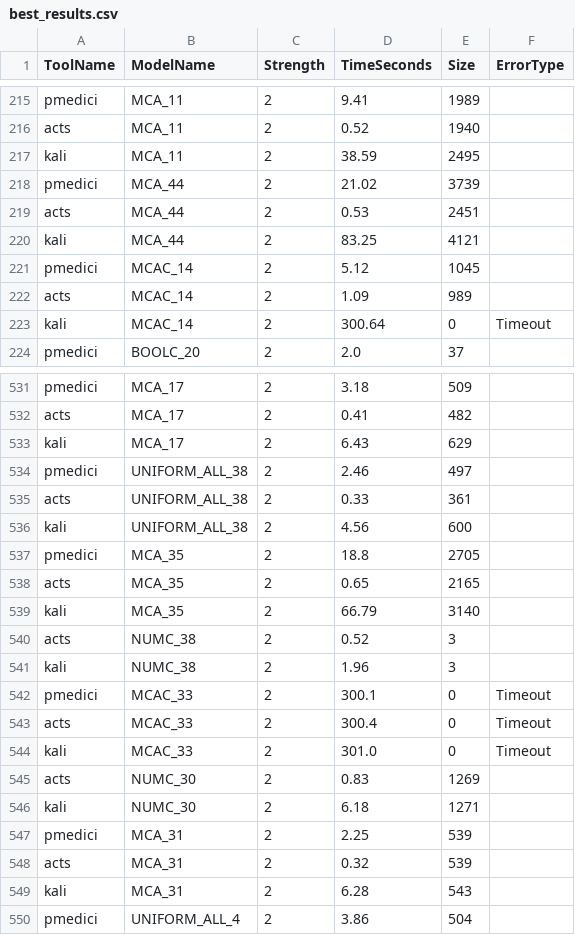
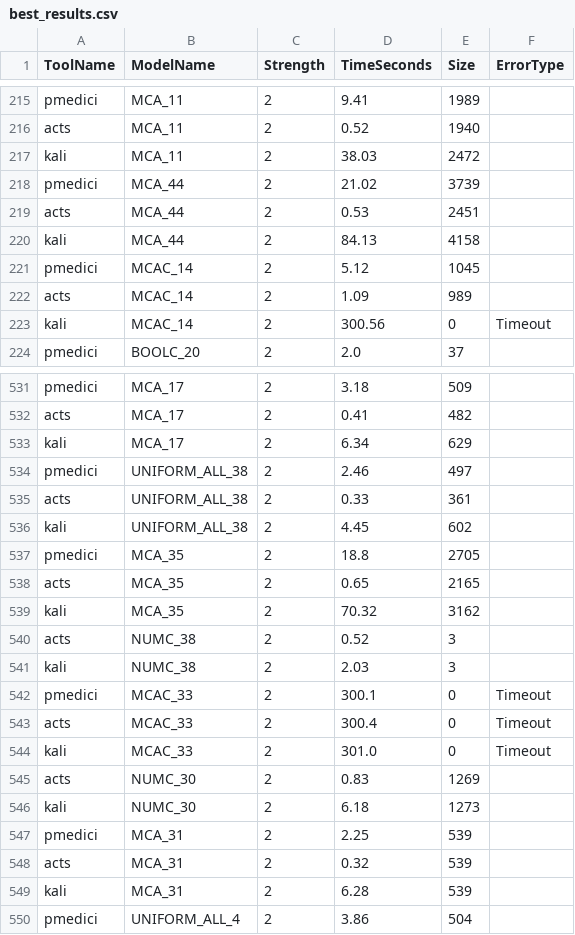
Before and after one commit to fmselab/ct-tools, a CSV file: KALI/documents/tools_comparison/best_results.csv, drawn as a sheet; only a part is shown, gaps mark what is left out; the diff covers the shown part only.

```diff
--- a/KALI/documents/tools_comparison/best_results.csv
+++ b/KALI/documents/tools_comparison/best_results.csv
@@ -216,9 +216,9 @@ pmedici,MCA_11,2,9.41,1989,
 acts,MCA_11,2,0.52,1940,
-kali,MCA_11,2,38.59,2495,
+kali,MCA_11,2,38.03,2472,
 pmedici,MCA_44,2,21.02,3739,
 acts,MCA_44,2,0.53,2451,
-kali,MCA_44,2,83.25,4121,
+kali,MCA_44,2,84.13,4158,
 pmedici,MCAC_14,2,5.12,1045,
 acts,MCAC_14,2,1.09,989,
-kali,MCAC_14,2,300.64,0,Timeout
+kali,MCAC_14,2,300.56,0,Timeout
 pmedici,BOOLC_20,2,2.0,37,
@@ -532,11 +532,11 @@ pmedici,MCA_17,2,3.18,509,
 acts,MCA_17,2,0.41,482,
-kali,MCA_17,2,6.43,629,
+kali,MCA_17,2,6.34,629,
 pmedici,UNIFORM_ALL_38,2,2.46,497,
 acts,UNIFORM_ALL_38,2,0.33,361,
-kali,UNIFORM_ALL_38,2,4.56,600,
+kali,UNIFORM_ALL_38,2,4.45,602,
 pmedici,MCA_35,2,18.8,2705,
 acts,MCA_35,2,0.65,2165,
-kali,MCA_35,2,66.79,3140,
+kali,MCA_35,2,70.32,3162,
 acts,NUMC_38,2,0.52,3,
-kali,NUMC_38,2,1.96,3,
+kali,NUMC_38,2,2.03,3,
 pmedici,MCAC_33,2,300.1,0,Timeout
@@ -545,6 +545,6 @@ kali,MCAC_33,2,301.0,0,Timeout
 acts,NUMC_30,2,0.83,1269,
-kali,NUMC_30,2,6.18,1271,
+kali,NUMC_30,2,6.18,1273,
 pmedici,MCA_31,2,2.25,539,
 acts,MCA_31,2,0.32,539,
-kali,MCA_31,2,6.28,543,
+kali,MCA_31,2,6.28,539,
 pmedici,UNIFORM_ALL_4,2,3.86,504,
```
Also changed, not shown: 186 edited cells elsewhere in this file, KALI/documents/tools_comparison/aggregated_best.csv, KALI/documents/tools_comparison/aggregated_best_no_timeouts.csv.
